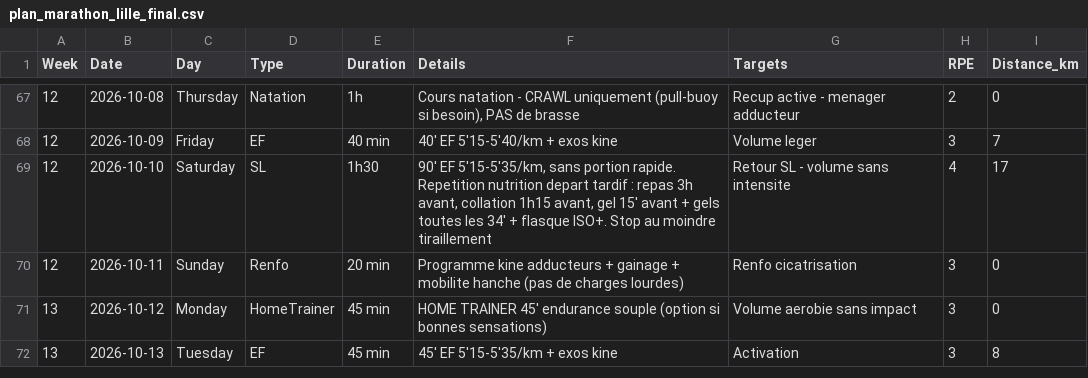
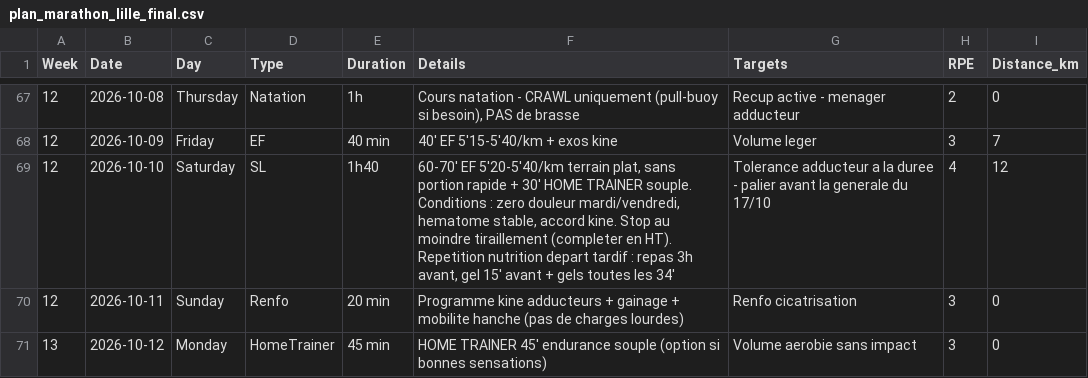
Before and after one commit to JulienDepelchin/running, a CSV file: plan_marathon_lille_final.csv, drawn as a sheet; only a part is shown, gaps mark what is left out; the shorter side is filled out with more unchanged rows.

```diff
--- a/plan_marathon_lille_final.csv
+++ b/plan_marathon_lille_final.csv
@@ -68,3 +68,3 @@ Week,Date,Day,Type,Duration,Details,Targets,RPE,Distance_km
 12,2026-10-09,Friday,EF,40 min,40' EF 5'15-5'40/km + exos kine,Volume leger,3,7
-12,2026-10-10,Saturday,SL,1h30,"90' EF 5'15-5'35/km, sans portion rapide. Repetition nutrition depart tardif : repas 3h avant, collation 1h15 avant, gel 15' avant + gels toutes les 34' + flasque ISO+. Stop au moindre tiraillement",Retour SL - volume sans intensite,4,17
+12,2026-10-10,Saturday,SL,1h40,"60-70' EF 5'20-5'40/km terrain plat, sans portion rapide + 30' HOME TRAINER souple. Conditions : zero douleur mardi/vendredi, hematome stable, accord kine. Stop au moindre tiraillement (completer en HT). Repetition nutrition depart tardif : repas 3h avant, gel 15' avant + gels toutes les 34'",Tolerance adducteur a la duree - palier avant la generale du 17/10,4,12
 12,2026-10-11,Sunday,Renfo,20 min,Programme kine adducteurs + gainage + mobilite hanche (pas de charges lourdes),Renfo cicatrisation,3,0
```
